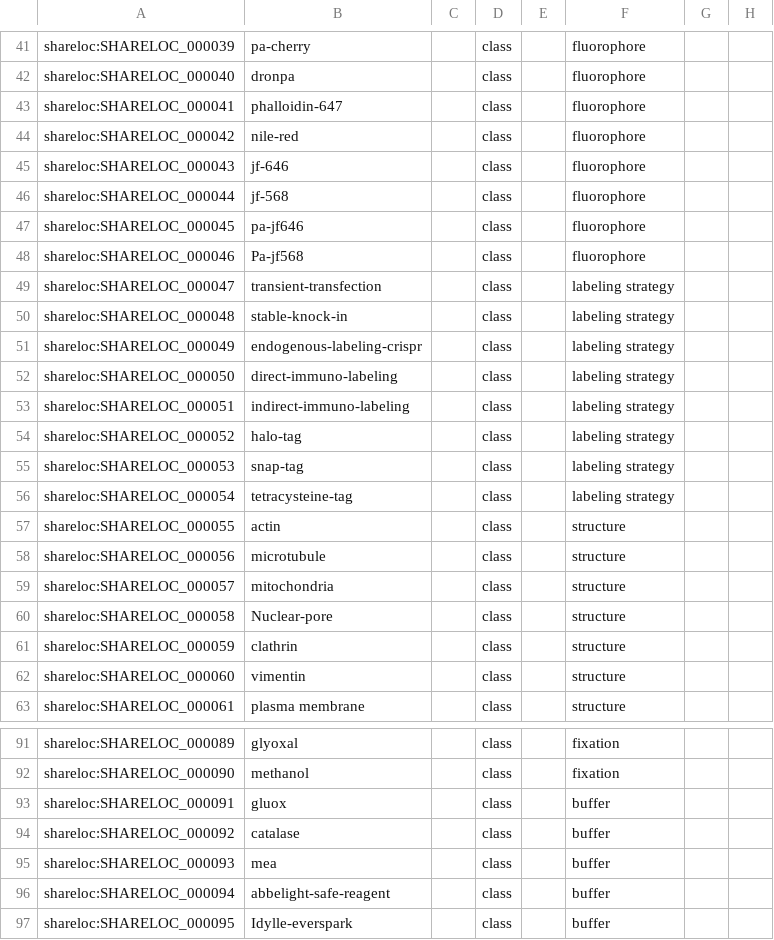
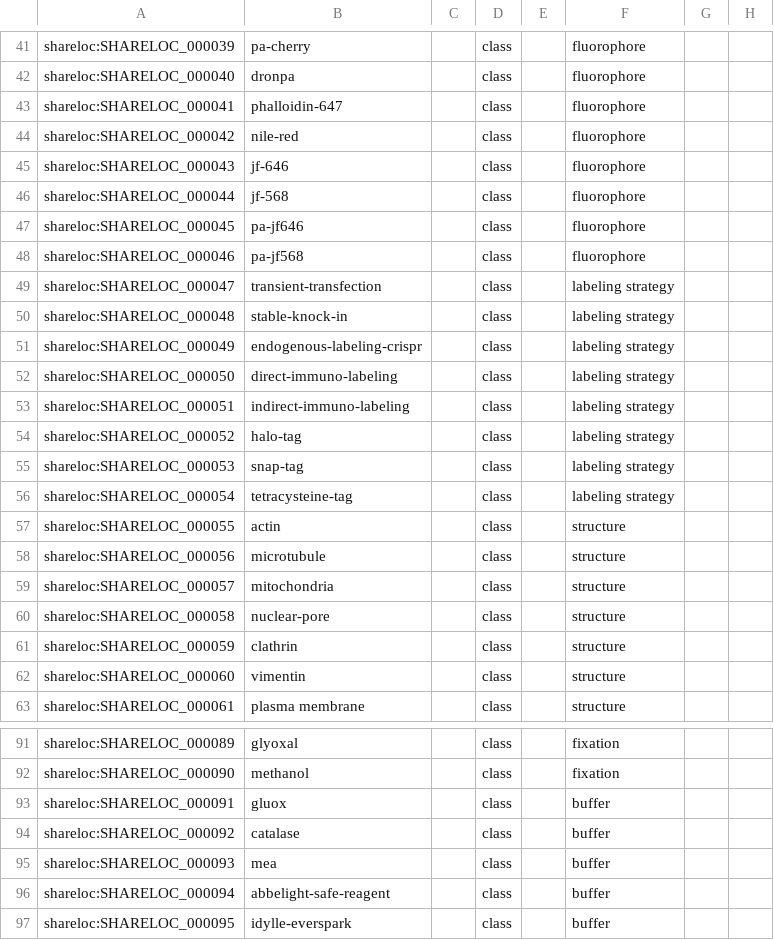
Before and after one commit to imodpasteur/ShareLoc.XYZ, a TSV file: src/shareloc.tsv, drawn as a sheet; only a part is shown, gaps mark what is left out.

Commit message:
Make sure the words are in lower case

```diff
--- a/src/shareloc.tsv
+++ b/src/shareloc.tsv
@@ -47,3 +47,3 @@ shareloc:SHARELOC_000044	jf-568		class		fluorophore
 shareloc:SHARELOC_000045	pa-jf646		class		fluorophore		
-shareloc:SHARELOC_000046	Pa-jf568		class		fluorophore		
+shareloc:SHARELOC_000046	pa-jf568		class		fluorophore		
 shareloc:SHARELOC_000047	transient-transfection		class		labeling strategy		
@@ -59,3 +59,3 @@ shareloc:SHARELOC_000056	microtubule		class		structure
 shareloc:SHARELOC_000057	mitochondria		class		structure		
-shareloc:SHARELOC_000058	Nuclear-pore		class		structure		
+shareloc:SHARELOC_000058	nuclear-pore		class		structure		
 shareloc:SHARELOC_000059	clathrin		class		structure		
@@ -96,2 +96,2 @@ shareloc:SHARELOC_000093	mea		class		buffer
 shareloc:SHARELOC_000094	abbelight-safe-reagent		class		buffer		
-shareloc:SHARELOC_000095	Idylle-everspark		class		buffer		
+shareloc:SHARELOC_000095	idylle-everspark		class		buffer		
```
